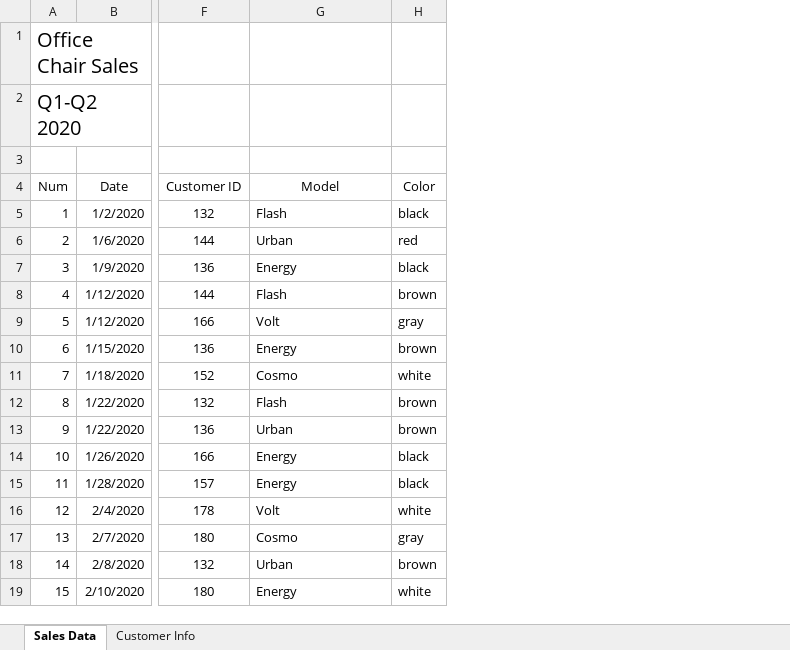
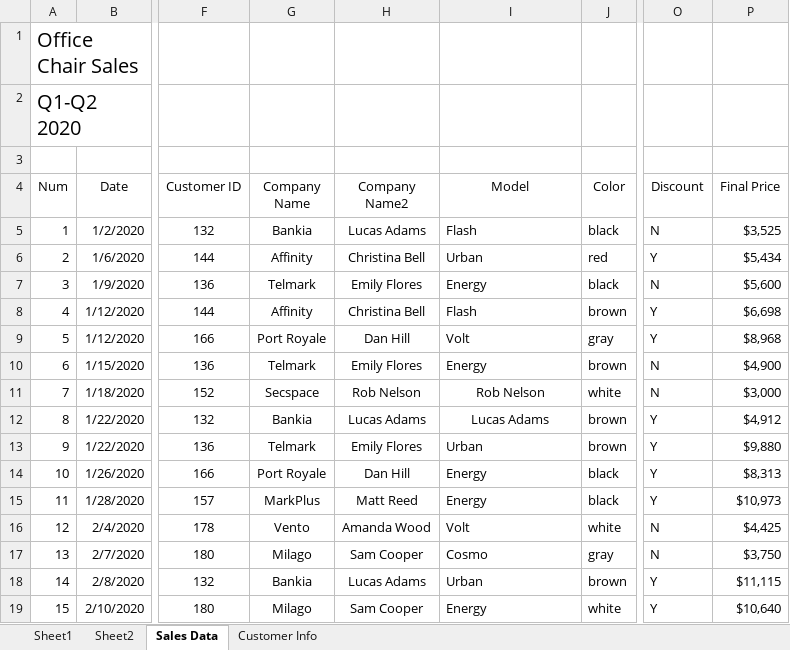
Before and after one commit to kalyanianna2174/Data-Analysis-using-Microsoft-Excel, an Excel workbook: sales_data_analysis.xlsx, sheet Sales Data, drawn as a sheet; only a part is shown, gaps mark what is left out; values as stored, in another font and other column widths than the file's, no borders; table styles not drawn; addresses are those after the commit; the diff names each change by its address in the sheet, - before the commit and + after, or states it on an @@ line.

```diff
--- a/sales_data_analysis.xlsx (sheet Sales Data)
+++ b/sales_data_analysis.xlsx (sheet Sales Data)
+sheet tab: Sheet1
+sheet tab: Sheet2
+column G (Company Name), rows 5-19: Bankia | Affinity | Telmark | Affinity | Port Royale | Telmark | Secspace | Bankia | Telmark | Port Royale | MarkPlus | Vento | Milago | Bankia | Milago
+column H (Company Name2), rows 5-19: Lucas Adams | Christina Bell | Emily Flores | Christina Bell | Dan Hill | Emily Flores | Rob Nelson | Lucas Adams | Emily Flores | Dan Hill | Matt Reed | Amanda Wood | Sam Cooper | Lucas Adams | Sam Cooper
+column O (Discount), rows 5-19: N | Y | N | Y | Y | N | N | Y | Y | Y | Y | N | N | Y | Y
+column P (Final Price), rows 5-19: $3,525 | $5,434 | $5,600 | $6,698 | $8,968 | $4,900 | $3,000 | $4,912 | $9,880 | $8,313 | $10,973 | $4,425 | $3,750 | $11,115 | $10,640
-I11 (Model): Cosmo
+I11 (Model): Rob Nelson
-I11:I12 alignment: left
+I11:I12 alignment: center
-I12 (Model): Flash
+I12 (Model): Lucas Adams
```
